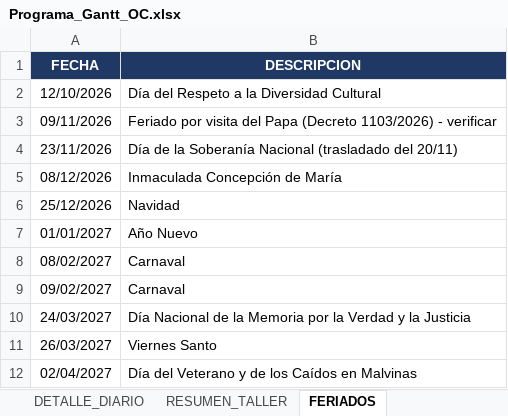
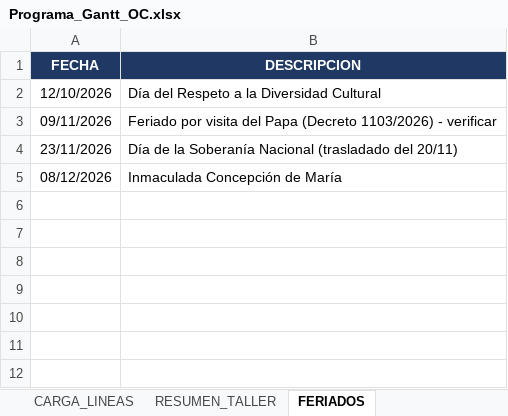
Before and after one commit to yeiminaranjo57-sketch/programa, an Excel workbook: resultados/Programa_Gantt_OC.xlsx, sheet FERIADOS, drawn as a sheet; values as stored, in another font and other column widths than the file's, no borders; the diff names each change by its address in the sheet, - before the commit and + after, or states it on an @@ line.

```diff
--- a/resultados/Programa_Gantt_OC.xlsx (sheet FERIADOS)
+++ b/resultados/Programa_Gantt_OC.xlsx (sheet FERIADOS)
+sheet tab: CARGA_LINEAS
-row 6: 25/12/2026 | Navidad
-row 7: 01/01/2027 | Año Nuevo
-row 8: 08/02/2027 | Carnaval
-row 9: 09/02/2027 | Carnaval
-row 10: 24/03/2027 | Día Nacional de la Memoria por la Verdad y la Justicia
-row 11: 26/03/2027 | Viernes Santo
-row 12: 02/04/2027 | Día del Veterano y de los Caídos en Malvinas
```
Also changed, not shown: sheet DETALLE_DIARIO, sheet GANTT_OC, sheet GANTT_LINEAS, sheet PROGRAMA_OC, sheet RESUMEN_TALLER, other sheet tabs, 2 other files.
